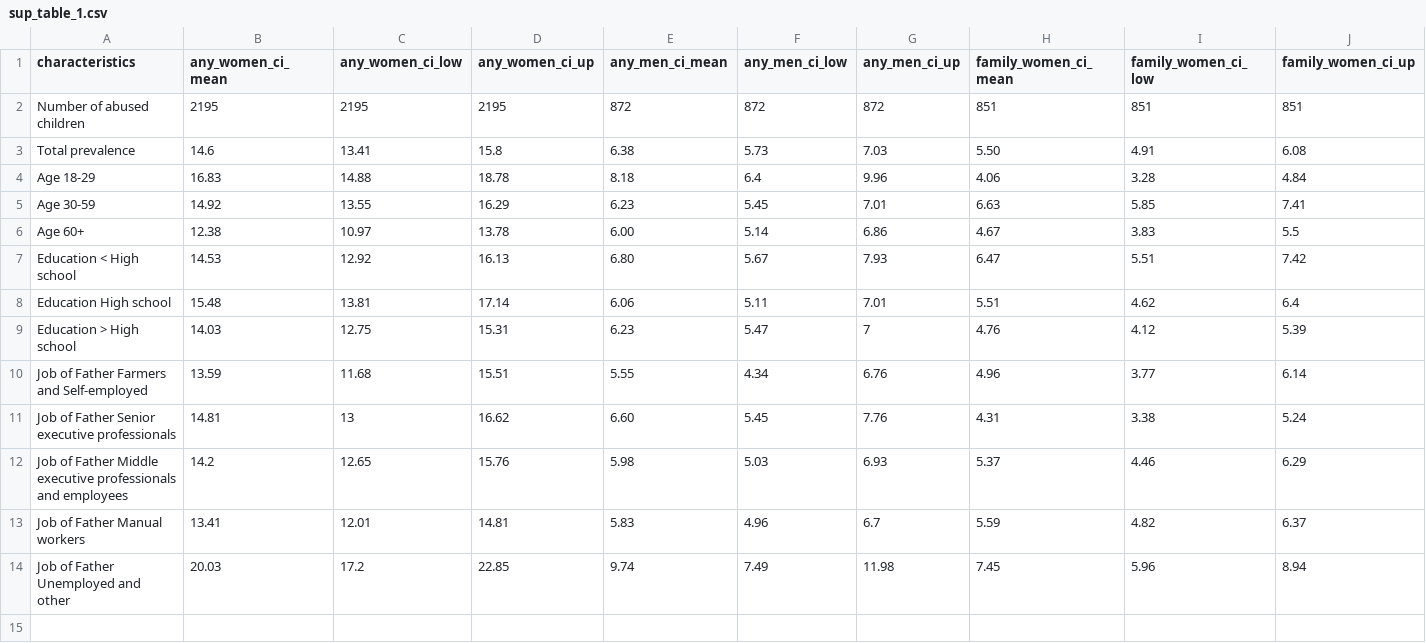
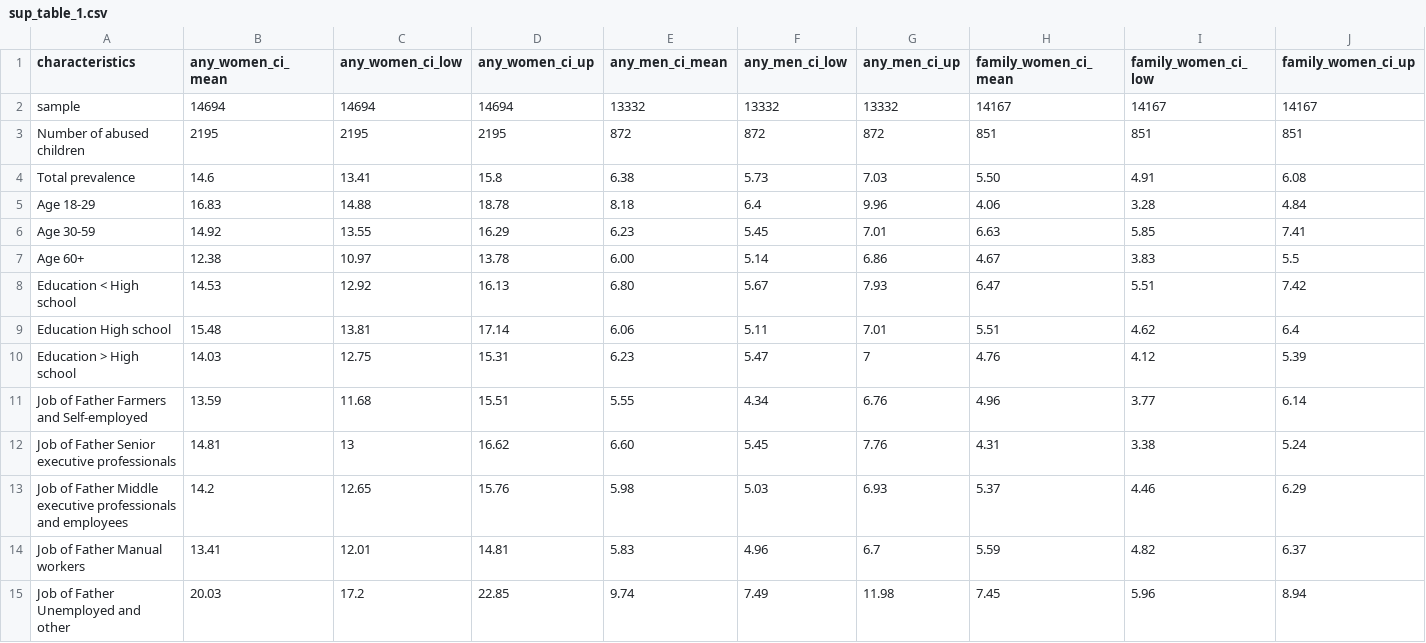
Before and after one commit to robr4265/csa, a CSV file: sup_table_1.csv, drawn as a sheet; only a part is shown; rows hold the shown columns only; the diff names each change by its address in the sheet, - before the commit and + after, or states it on an @@ line.

```diff
--- a/sup_table_1.csv
+++ b/sup_table_1.csv
+row 2: sample | 14694 | 14694 | 14694 | 13332 | 13332 | 13332 | 14167 | 14167 | 14167
```
Also changed, not shown: prevalence.csv, 3 other files.
